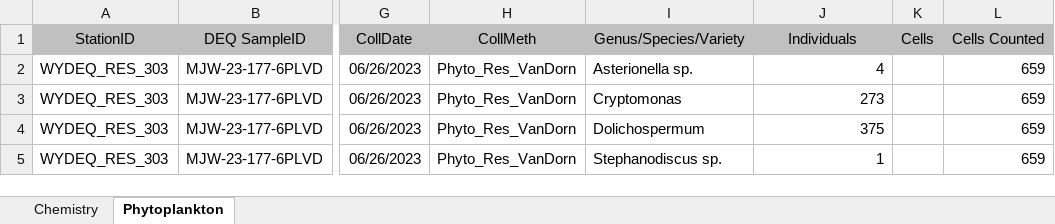
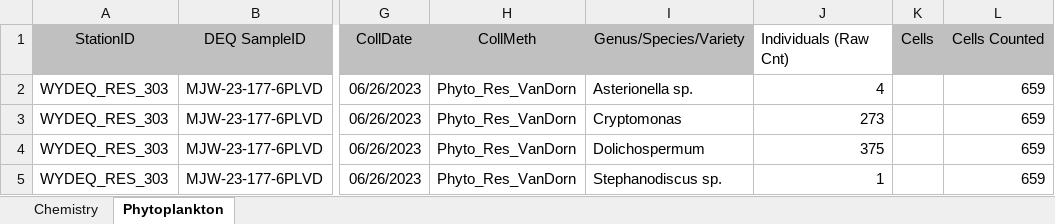
Before and after one commit to LinneaRock/WY_Boysen_PhytoNutrient, an Excel workbook: Data/RawData_WYDEQ/2023_data/Boysen_2023_Chemistry_Phytoplankton.xlsx, sheet Phytoplankton, drawn as a sheet; only a part is shown, gaps mark what is left out; values as stored, in another font and other column widths than the file's, no borders; the diff names each change by its address in the sheet, - before the commit and + after, or states it on an @@ line.

Commit message:
updating data

```diff
--- a/Data/RawData_WYDEQ/2023_data/Boysen_2023_Chemistry_Phytoplankton.xlsx (sheet Phytoplankton)
+++ b/Data/RawData_WYDEQ/2023_data/Boysen_2023_Chemistry_Phytoplankton.xlsx (sheet Phytoplankton)
-J1: Individuals
+J1: Individuals (Raw Cnt)
@@ J1 fill: #C0C0C0 → none, alignment: center → left @@
```
Also changed, not shown: 6 other files.
